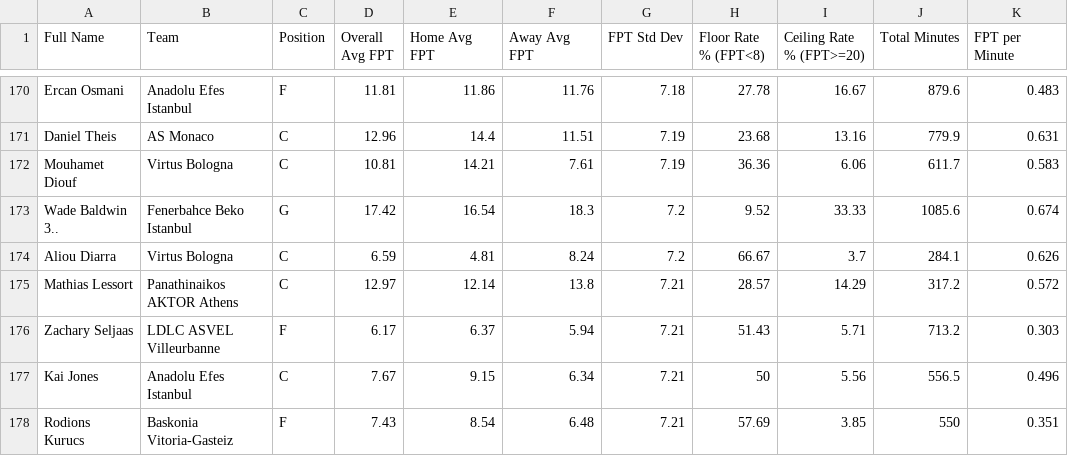
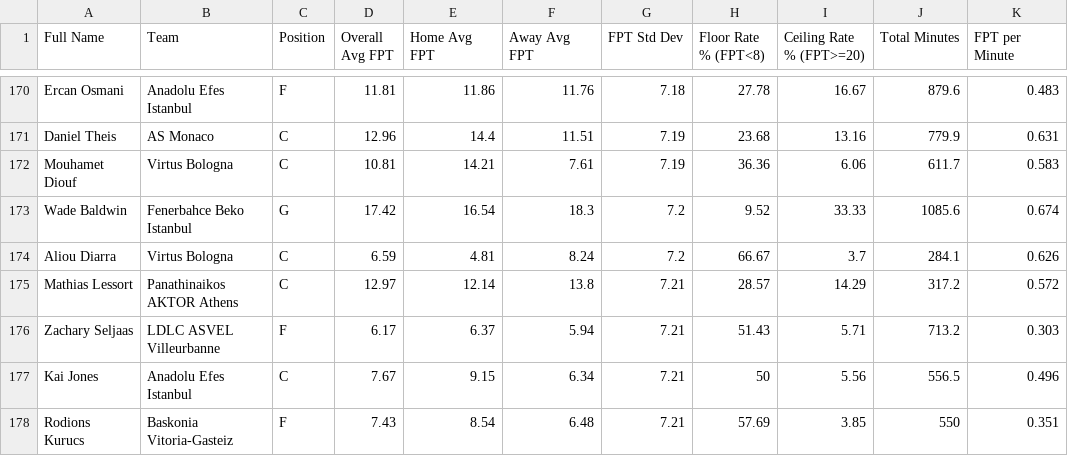
Before and after one commit to yairhab-rgb/euroleague, a CSV file: fantasy_euroleague_stats.csv, drawn as a sheet; only a part is shown, gaps mark what is left out; the diff names each change by its address in the sheet, - before the commit and + after, or states it on an @@ line.

Commit message:
Update fantasy_euroleague_stats.csv

```diff
--- a/fantasy_euroleague_stats.csv
+++ b/fantasy_euroleague_stats.csv
-A173 (Full Name): Wade Baldwin 3..
+A173 (Full Name): Wade Baldwin
```
